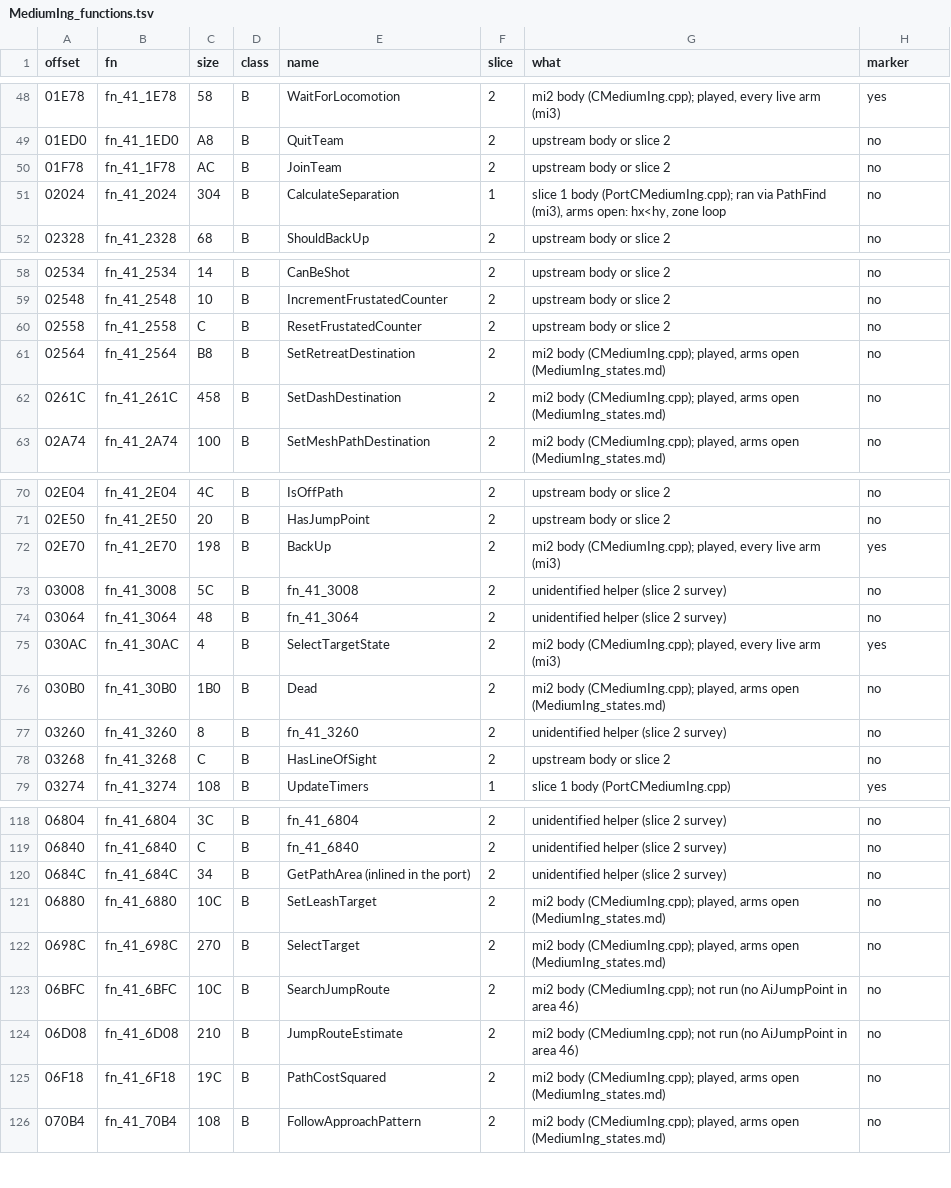
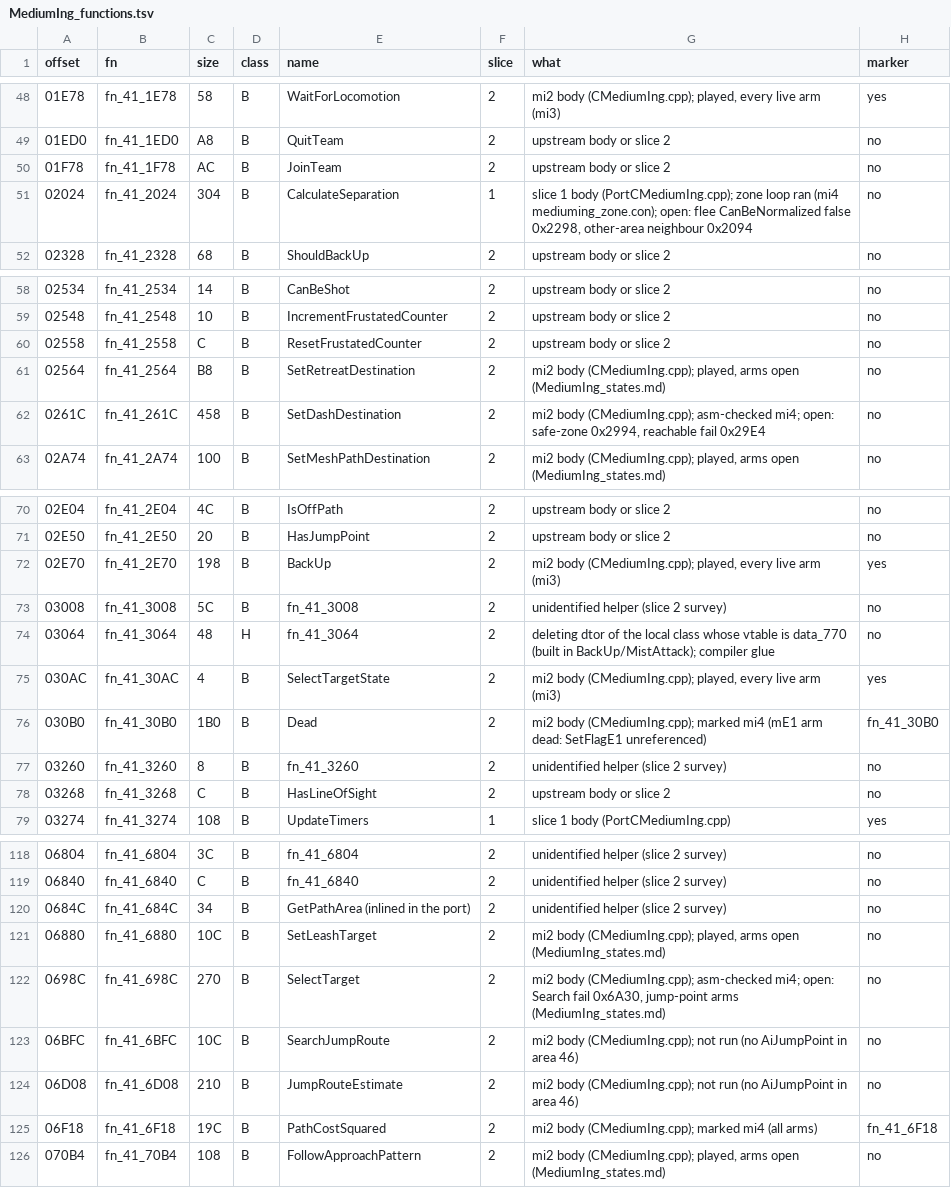
Before and after one commit to NitrosGits/MetroidPrime2Port-DSU, a TSV file: docs/module-analysis/MediumIng_functions.tsv, drawn as a sheet; only a part is shown, gaps mark what is left out.

Commit message:
MediumIng mi4 docs: Dead/6F18 marked, SelectTarget/SetDash asm-checked with open arms, 3064 = H, CalculateSeparation zone run

```diff
--- a/docs/module-analysis/MediumIng_functions.tsv
+++ b/docs/module-analysis/MediumIng_functions.tsv
@@ -50,3 +50,3 @@ offset	fn	size	class	name	slice	what	marker
 01F78	fn_41_1F78	AC	B	JoinTeam	2	upstream body or slice 2	no
-02024	fn_41_2024	304	B	CalculateSeparation	1	slice 1 body (PortCMediumIng.cpp); ran via PathFind (mi3), arms open: hx<hy, zone loop	no
+02024	fn_41_2024	304	B	CalculateSeparation	1	slice 1 body (PortCMediumIng.cpp); zone loop ran (mi4 mediuming_zone.con); open: flee CanBeNormalized false 0x2298, other-area neighbour 0x2094	no
 02328	fn_41_2328	68	B	ShouldBackUp	2	upstream body or slice 2	no
@@ -61,3 +61,3 @@ offset	fn	size	class	name	slice	what	marker
 02564	fn_41_2564	B8	B	SetRetreatDestination	2	mi2 body (CMediumIng.cpp); played, arms open (MediumIng_states.md)	no
-0261C	fn_41_261C	458	B	SetDashDestination	2	mi2 body (CMediumIng.cpp); played, arms open (MediumIng_states.md)	no
+0261C	fn_41_261C	458	B	SetDashDestination	2	mi2 body (CMediumIng.cpp); asm-checked mi4; open: safe-zone 0x2994, reachable fail 0x29E4	no
 02A74	fn_41_2A74	100	B	SetMeshPathDestination	2	mi2 body (CMediumIng.cpp); played, arms open (MediumIng_states.md)	no
@@ -73,5 +73,5 @@ offset	fn	size	class	name	slice	what	marker
 03008	fn_41_3008	5C	B	fn_41_3008	2	unidentified helper (slice 2 survey)	no
-03064	fn_41_3064	48	B	fn_41_3064	2	unidentified helper (slice 2 survey)	no
+03064	fn_41_3064	48	H	fn_41_3064	2	deleting dtor of the local class whose vtable is data_770 (built in BackUp/MistAttack); compiler glue	no
 030AC	fn_41_30AC	4	B	SelectTargetState	2	mi2 body (CMediumIng.cpp); played, every live arm (mi3)	yes
-030B0	fn_41_30B0	1B0	B	Dead	2	mi2 body (CMediumIng.cpp); played, arms open (MediumIng_states.md)	no
+030B0	fn_41_30B0	1B0	B	Dead	2	mi2 body (CMediumIng.cpp); marked mi4 (mE1 arm dead: SetFlagE1 unreferenced)	fn_41_30B0
 03260	fn_41_3260	8	B	fn_41_3260	2	unidentified helper (slice 2 survey)	no
@@ -121,6 +121,6 @@ offset	fn	size	class	name	slice	what	marker
 06880	fn_41_6880	10C	B	SetLeashTarget	2	mi2 body (CMediumIng.cpp); played, arms open (MediumIng_states.md)	no
-0698C	fn_41_698C	270	B	SelectTarget	2	mi2 body (CMediumIng.cpp); played, arms open (MediumIng_states.md)	no
+0698C	fn_41_698C	270	B	SelectTarget	2	mi2 body (CMediumIng.cpp); asm-checked mi4; open: Search fail 0x6A30, jump-point arms (MediumIng_states.md)	no
 06BFC	fn_41_6BFC	10C	B	SearchJumpRoute	2	mi2 body (CMediumIng.cpp); not run (no AiJumpPoint in area 46)	no
 06D08	fn_41_6D08	210	B	JumpRouteEstimate	2	mi2 body (CMediumIng.cpp); not run (no AiJumpPoint in area 46)	no
-06F18	fn_41_6F18	19C	B	PathCostSquared	2	mi2 body (CMediumIng.cpp); played, arms open (MediumIng_states.md)	no
+06F18	fn_41_6F18	19C	B	PathCostSquared	2	mi2 body (CMediumIng.cpp); marked mi4 (all arms)	fn_41_6F18
 070B4	fn_41_70B4	108	B	FollowApproachPattern	2	mi2 body (CMediumIng.cpp); played, arms open (MediumIng_states.md)	no
```
Also changed, not shown: 2 other files.
